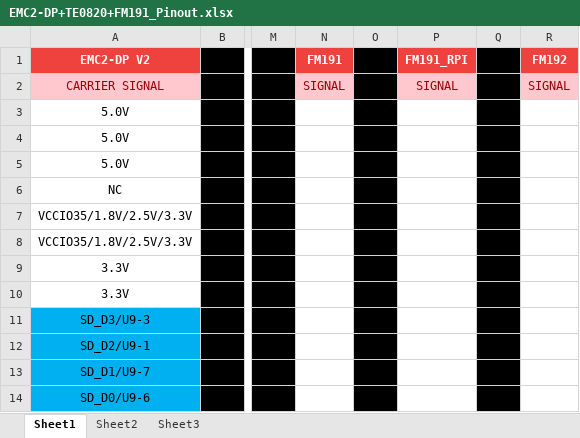
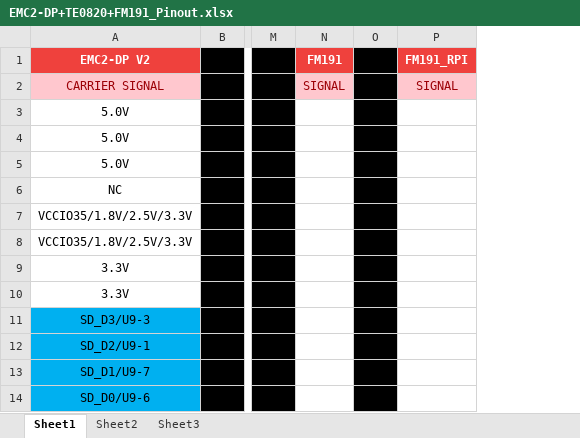
Before and after one commit to SundanceMultiprocessorTechnology/VCS-1, an Excel workbook: Hardware/Xilinx/Pinout/EMC2-DP+TE0820+FM191_Pinout.xlsx, sheet Sheet1, drawn as a sheet; only a part is shown, gaps mark what is left out; values as stored, in another font and other column widths than the file's, no borders; the diff names each change by its address in the sheet, - before the commit and + after, or states it on an @@ line.

```diff
--- a/Hardware/Xilinx/Pinout/EMC2-DP+TE0820+FM191_Pinout.xlsx (sheet Sheet1)
+++ b/Hardware/Xilinx/Pinout/EMC2-DP+TE0820+FM191_Pinout.xlsx (sheet Sheet1)
-column Q, empty
-column R (FM192), row 2: SIGNAL
```
Also changed, not shown: 16 other files.
